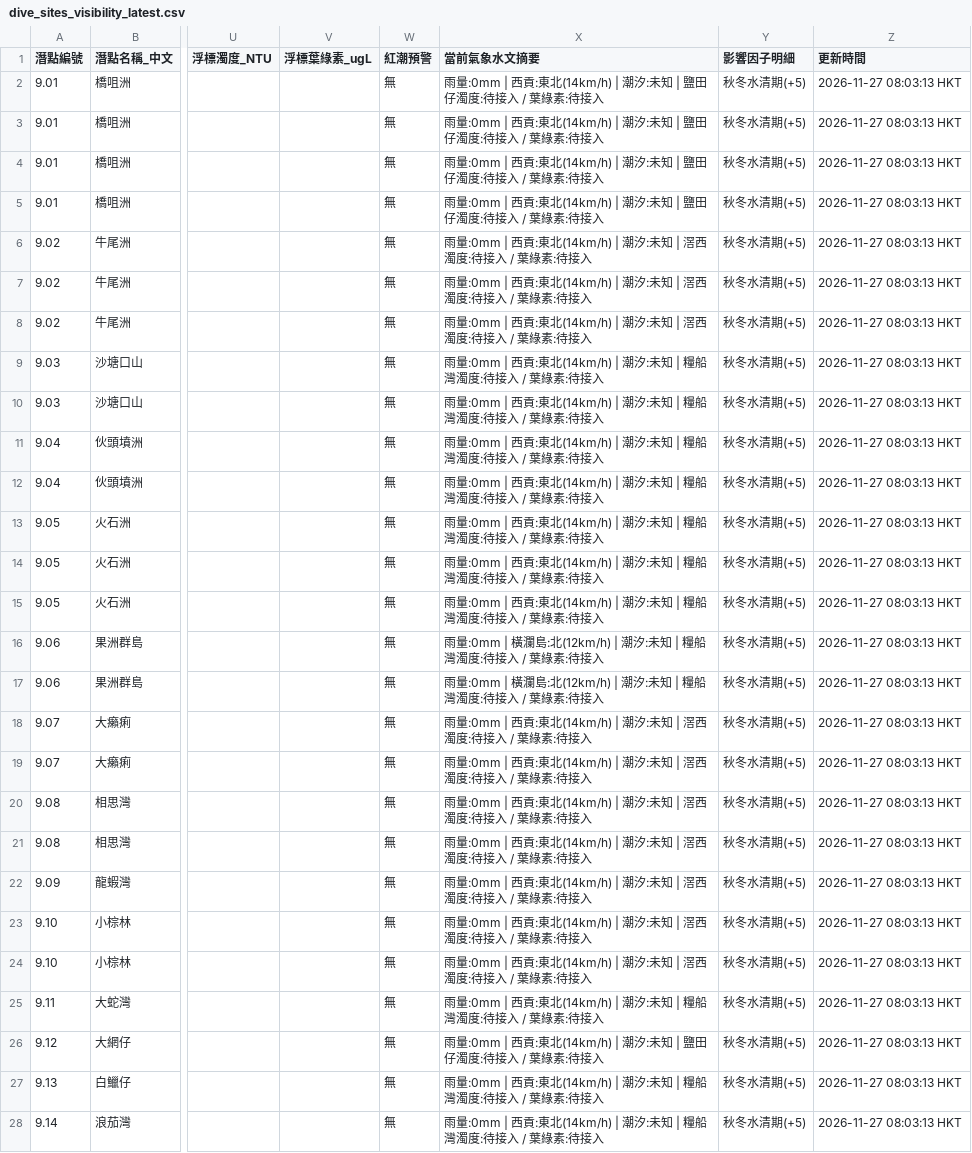
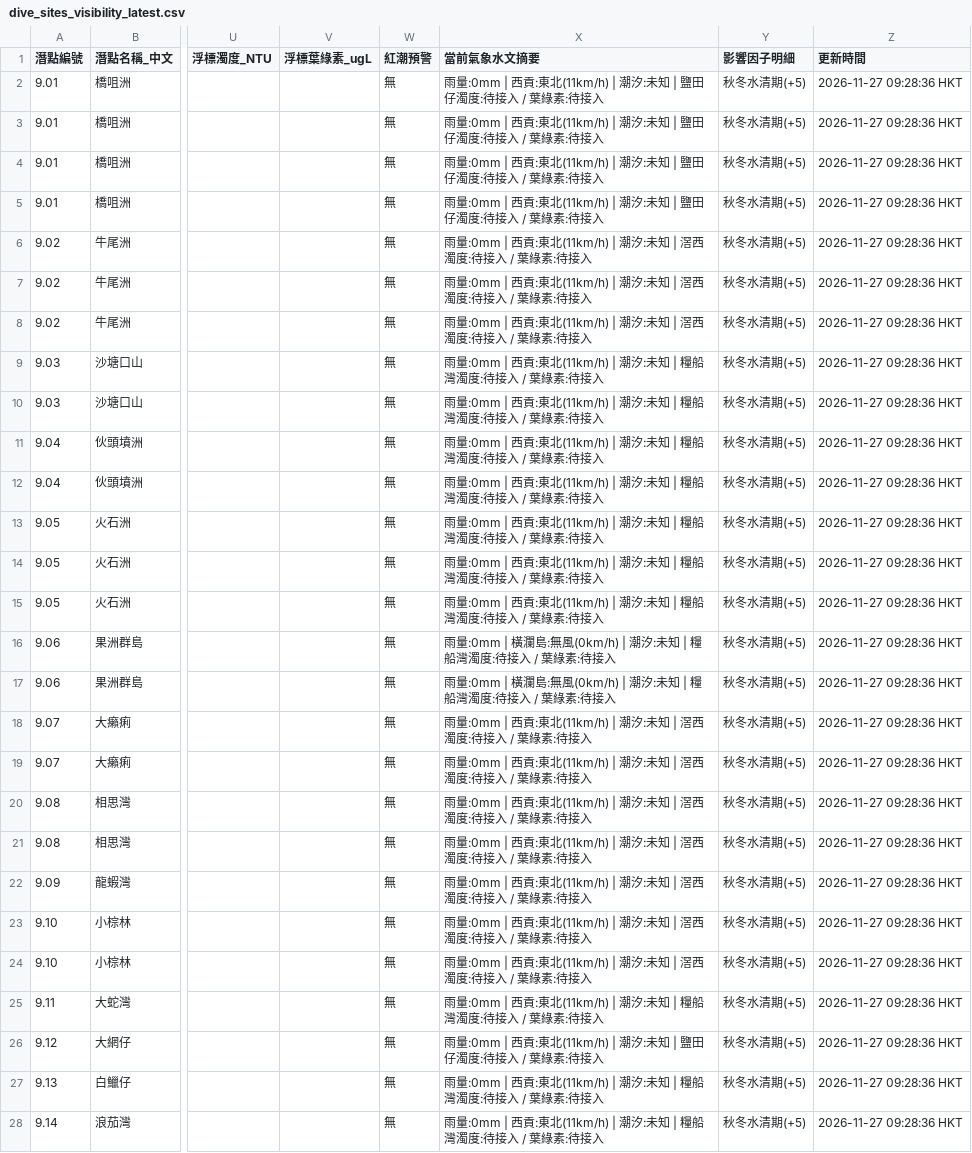
Before and after one commit to chanswc-sys/hk-dive-visibility-api, a CSV file: dive_sites_visibility_latest.csv, drawn as a sheet; only a part is shown, gaps mark what is left out; the diff covers the shown part only; the diff names each change by its address in the sheet, - before the commit and + after, or states it on an @@ line.

```diff
--- a/dive_sites_visibility_latest.csv
+++ b/dive_sites_visibility_latest.csv
-X2:X5 (當前氣象水文摘要): …貢:東北(14km/h) | 潮汐:…
+X2:X5 (當前氣象水文摘要): …貢:東北(11km/h) | 潮汐:…
-Z2:Z28 (更新時間): 2026-11-27 08:03:13 HKT
+Z2:Z28 (更新時間): 2026-11-27 09:28:36 HKT
-X6:X8 (當前氣象水文摘要): …貢:東北(14km/h) | 潮汐:…
+X6:X8 (當前氣象水文摘要): …貢:東北(11km/h) | 潮汐:…
-X9:X15 (當前氣象水文摘要): …貢:東北(14km/h) | 潮汐:…
+X9:X15 (當前氣象水文摘要): …貢:東北(11km/h) | 潮汐:…
-X16:X17 (當前氣象水文摘要): …橫瀾島:北(12km/h) | 潮汐:…
+X16:X17 (當前氣象水文摘要): …橫瀾島:無風(0km/h) | 潮汐:…
-X18:X24 (當前氣象水文摘要): …貢:東北(14km/h) | 潮汐:…
+X18:X24 (當前氣象水文摘要): …貢:東北(11km/h) | 潮汐:…
-X25 (當前氣象水文摘要): …貢:東北(14km/h) | 潮汐:…
+X25 (當前氣象水文摘要): …貢:東北(11km/h) | 潮汐:…
-X26 (當前氣象水文摘要): …貢:東北(14km/h) | 潮汐:…
+X26 (當前氣象水文摘要): …貢:東北(11km/h) | 潮汐:…
-X27:X28 (當前氣象水文摘要): …貢:東北(14km/h) | 潮汐:…
+X27:X28 (當前氣象水文摘要): …貢:東北(11km/h) | 潮汐:…
```
Also changed, not shown: 61 edited cells elsewhere in this file, visibility_latest.csv, 2 other files.
